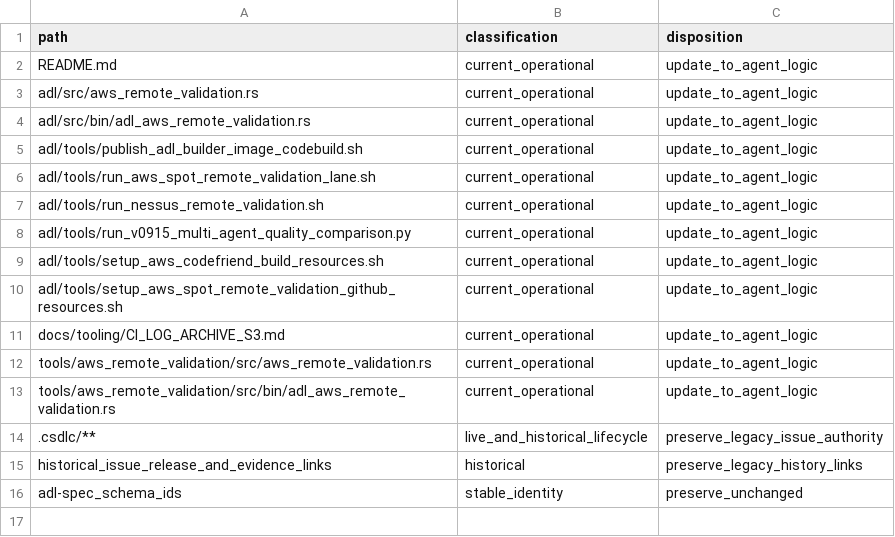
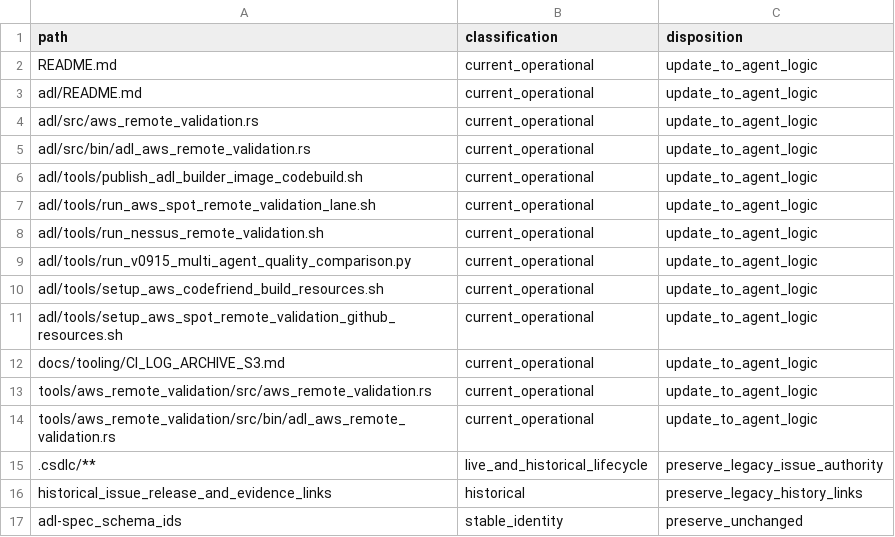
Before and after one commit to agent-logic/agent-design-language, a TSV file: .csdlc/evidence/5891/reference-dispositions.tsv, drawn as a sheet; the diff names each change by its address in the sheet, - before the commit and + after, or states it on an @@ line.

```diff
--- a/.csdlc/evidence/5891/reference-dispositions.tsv
+++ b/.csdlc/evidence/5891/reference-dispositions.tsv
+row 3: adl/README.md | current_operational | update_to_agent_logic
```
Also changed, not shown: 7 other files.
